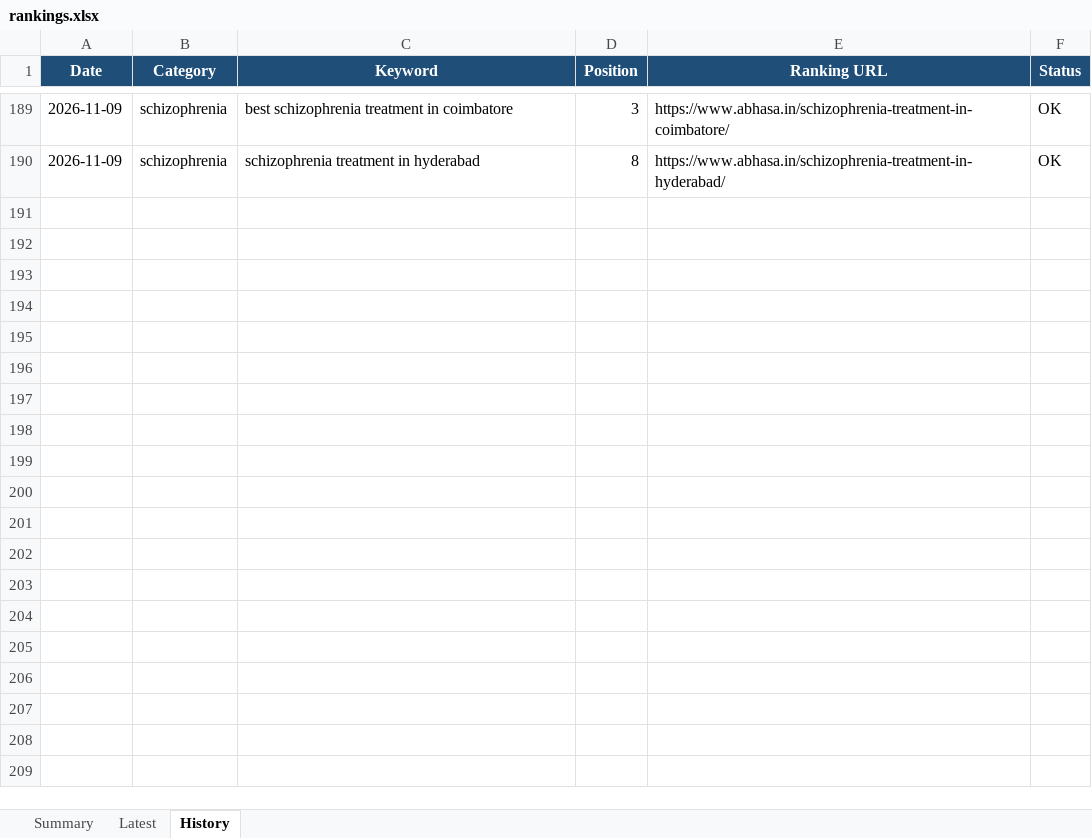
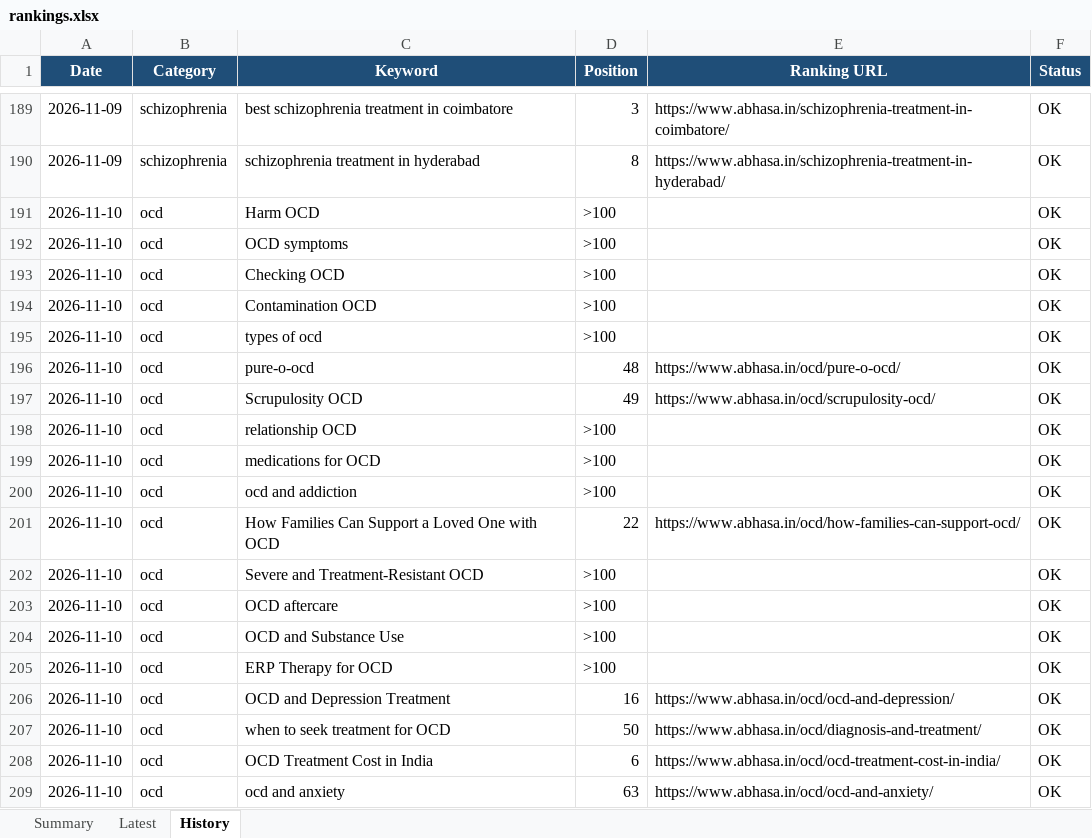
Before and after one commit to Preethi1039/keyword-ranking-position, an Excel workbook: results/rankings.xlsx, sheet History, drawn as a sheet; only a part is shown, gaps mark what is left out; values as stored, in another font and other column widths than the file's, no borders; the diff covers the shown part only; the diff names each change by its address in the sheet, - before the commit and + after, or states it on an @@ line.

Commit message:
Rankings 2026-11-10

```diff
--- a/results/rankings.xlsx (sheet History)
+++ b/results/rankings.xlsx (sheet History)
+row 191: 2026-11-10 | ocd | Harm OCD | >100 |  | OK
+row 192: 2026-11-10 | ocd | OCD symptoms | >100 |  | OK
+row 193: 2026-11-10 | ocd | Checking OCD | >100 |  | OK
+row 194: 2026-11-10 | ocd | Contamination OCD | >100 |  | OK
+row 195: 2026-11-10 | ocd | types of ocd | >100 |  | OK
+row 196: 2026-11-10 | ocd | pure-o-ocd | 48 | https://www.abhasa.in/ocd/pure-o-ocd/ | OK
+row 197: 2026-11-10 | ocd | Scrupulosity OCD | 49 | https://www.abhasa.in/ocd/scrupulosity-ocd/ | OK
+row 198: 2026-11-10 | ocd | relationship OCD | >100 |  | OK
+row 199: 2026-11-10 | ocd | medications for OCD | >100 |  | OK
+row 200: 2026-11-10 | ocd | ocd and addiction | >100 |  | OK
+row 201: 2026-11-10 | ocd | How Families Can Support a Loved One with OCD | 22 | https://www.abhasa.in/ocd/how-families-can-support-ocd/ | OK
+row 202: 2026-11-10 | ocd | Severe and Treatment-Resistant OCD | >100 |  | OK
+row 203: 2026-11-10 | ocd | OCD aftercare | >100 |  | OK
+row 204: 2026-11-10 | ocd | OCD and Substance Use | >100 |  | OK
+row 205: 2026-11-10 | ocd | ERP Therapy for OCD | >100 |  | OK
+row 206: 2026-11-10 | ocd | OCD and Depression Treatment | 16 | https://www.abhasa.in/ocd/ocd-and-depression/ | OK
+row 207: 2026-11-10 | ocd | when to seek treatment for OCD | 50 | https://www.abhasa.in/ocd/diagnosis-and-treatment/ | OK
+row 208: 2026-11-10 | ocd | OCD Treatment Cost in India | 6 | https://www.abhasa.in/ocd/ocd-treatment-cost-in-india/ | OK
+row 209: 2026-11-10 | ocd | ocd and anxiety | 63 | https://www.abhasa.in/ocd/ocd-and-anxiety/ | OK
```
Also changed, not shown: 44 added rows elsewhere in this sheet, sheet Latest, sheet Summary, 1 other file.
